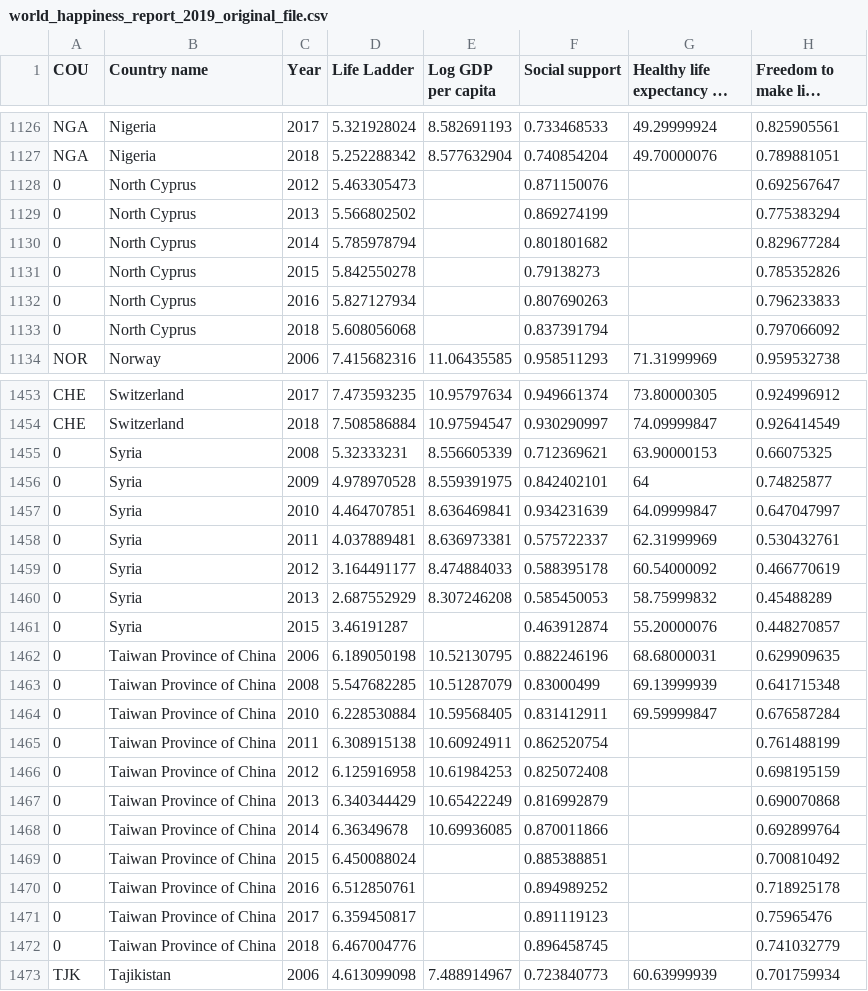
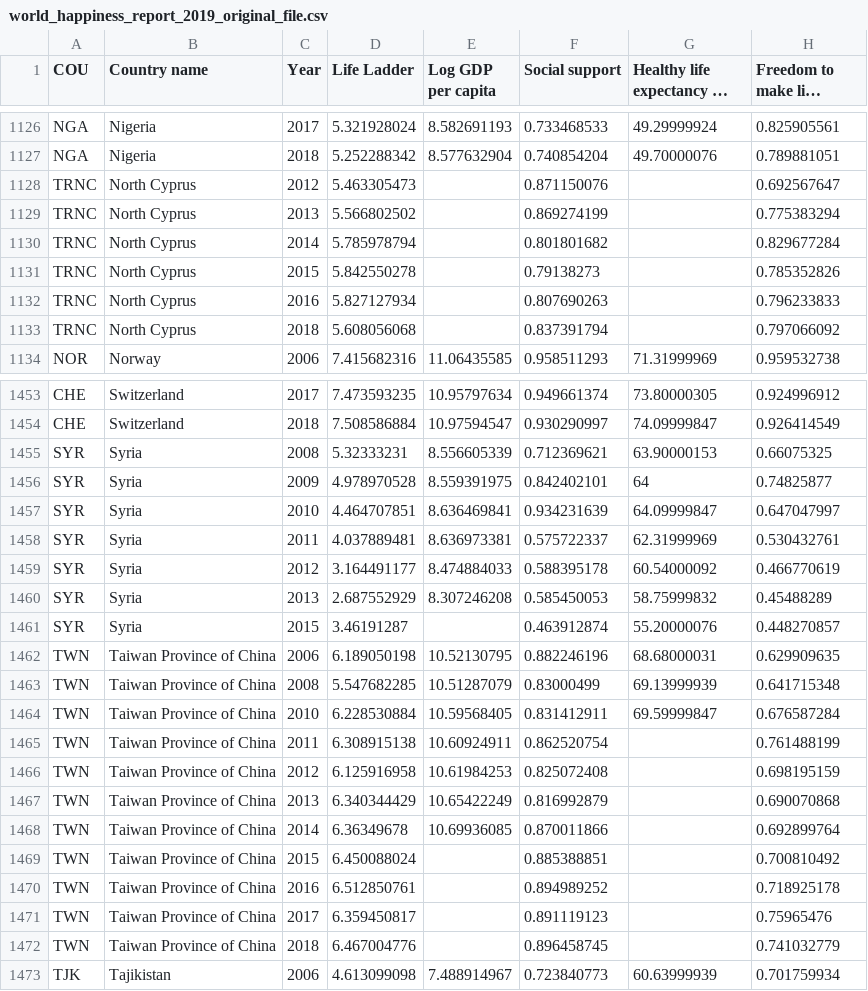
Before and after one commit to JosefinaAureaAmaro/04_Project_Python_MachineLearning, a CSV file: static/data/world_happiness_report_2019_original_file.csv, drawn as a sheet; only a part is shown, gaps mark what is left out; long unchanged cells end in …; the diff covers the shown part only; the diff names each change by its address in the sheet, - before the commit and + after, or states it on an @@ line.

```diff
--- a/static/data/world_happiness_report_2019_original_file.csv
+++ b/static/data/world_happiness_report_2019_original_file.csv
-A1128:A1133 (COU): 0
+A1128:A1133 (COU): TRNC
-A1455:A1461 (COU): 0
+A1455:A1461 (COU): SYR
-A1462:A1472 (COU): 0
+A1462:A1472 (COU): TWN
```
Also changed, not shown: 138 edited cells elsewhere in this file, static/data/WDI_Country_Code_and_Names.csv, static/resources/Machine_Learning_Dataset_2017.csv, 15 other files.
